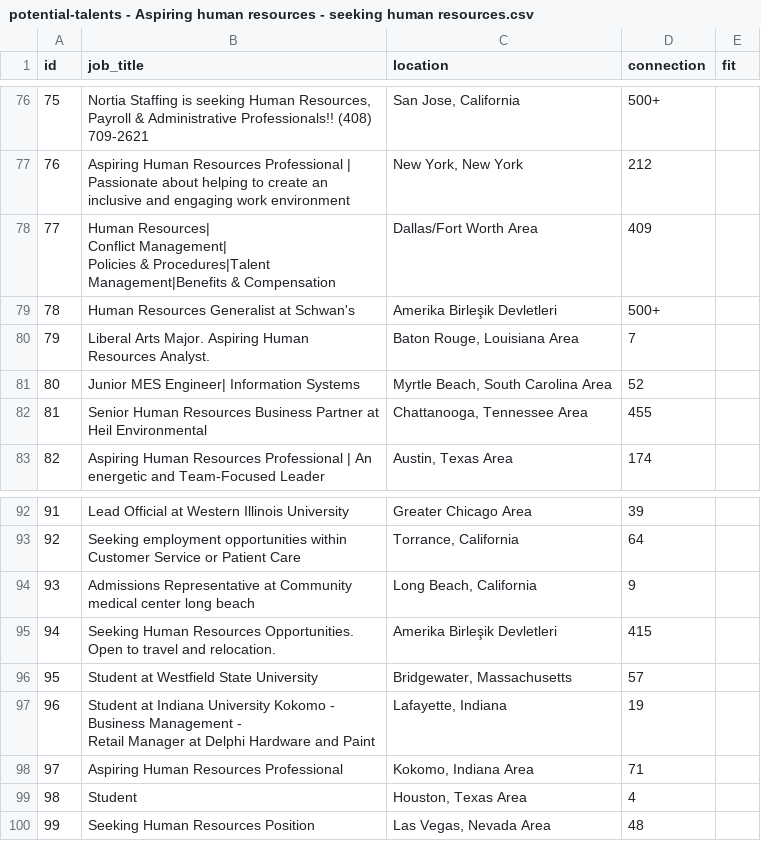
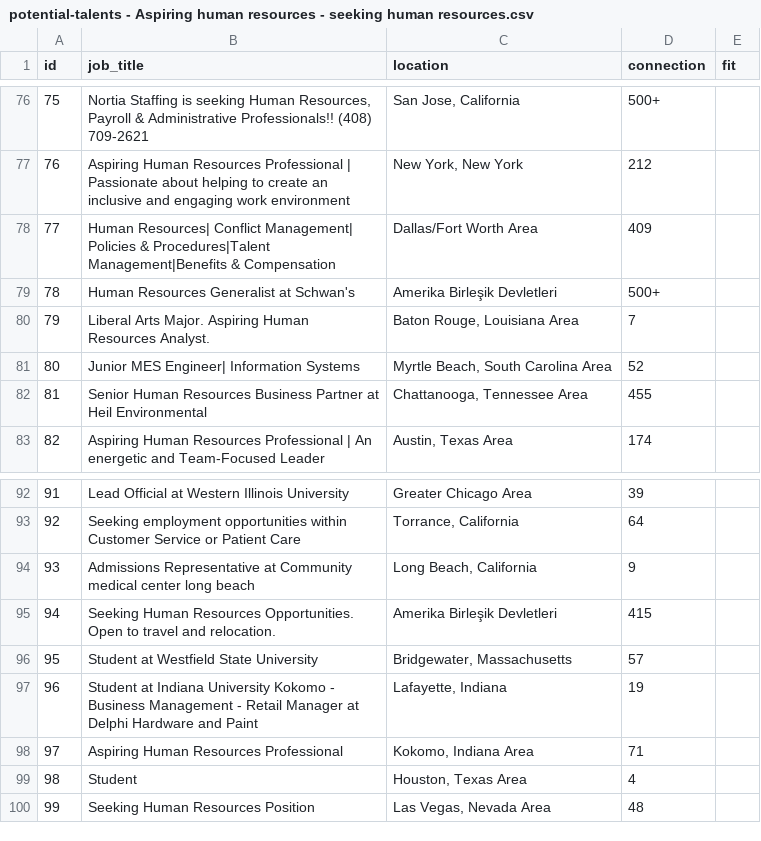
Before and after one commit to phatdang1/HjVvdFbjSUZU4qzL, a CSV file: data/potential-talents - Aspiring human resources - seeking human resources.csv, drawn as a sheet; only a part is shown, gaps mark what is left out.

```diff
--- a/data/potential-talents - Aspiring human resources - seeking human resources.csv
+++ b/data/potential-talents - Aspiring human resources - seeking human resources.csv
@@ -77,5 +77,3 @@ id,job_title,location,connection,fit
 76,Aspiring Human Resources Professional | Passionate about helping to create an inclusive and engaging work environment,"New York, New York",212,
-77,"Human Resources|
-Conflict Management|
-Policies & Procedures|Talent Management|Benefits & Compensation",Dallas/Fort Worth Area,409,
+77,"Human Resources| Conflict Management| Policies & Procedures|Talent Management|Benefits & Compensation",Dallas/Fort Worth Area,409,
 78,Human Resources Generalist at Schwan's,Amerika Birleşik Devletleri,500+ ,
@@ -98,4 +96,3 @@ Policies & Procedures|Talent Management|Benefits & Compensation",Dallas/Fort Wor
 95,Student at Westfield State University,"Bridgewater, Massachusetts",57,
-96,"Student at Indiana University Kokomo - Business Management -
-Retail Manager at Delphi Hardware and Paint","Lafayette, Indiana",19,
+96,"Student at Indiana University Kokomo - Business Management - Retail Manager at Delphi Hardware and Paint","Lafayette, Indiana",19,
 97,Aspiring Human Resources Professional,"Kokomo, Indiana Area",71,
```
Also changed, not shown: 11 other files.
